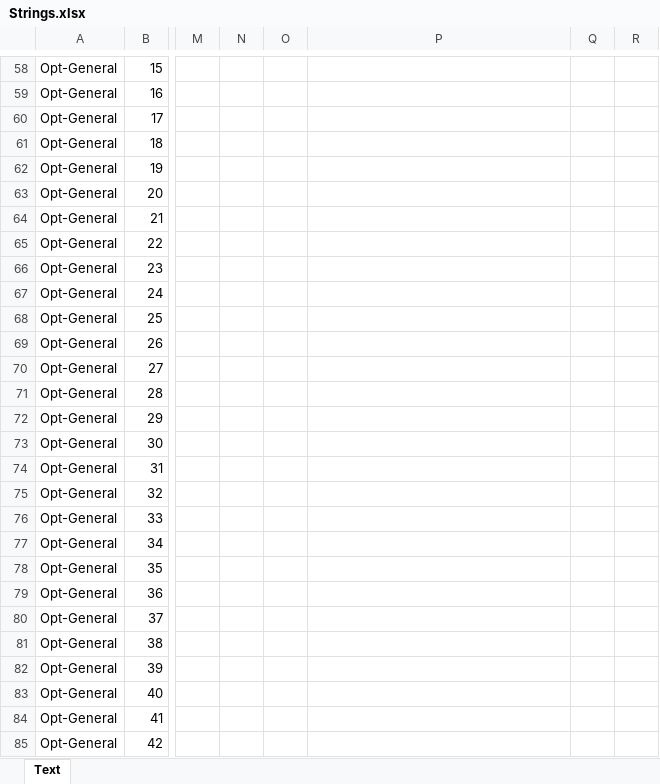
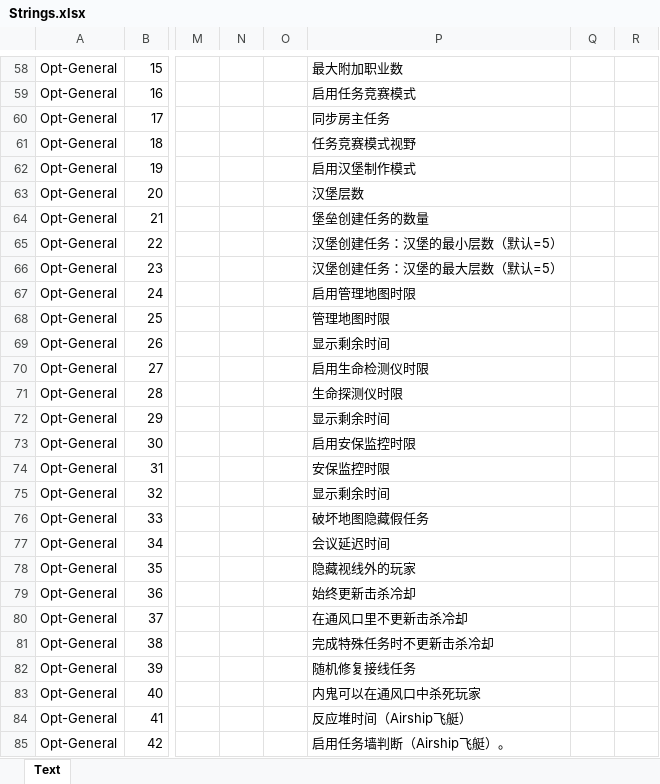
Before and after one commit to miru-y/TheOtherRoles-MR, an Excel workbook: Strings.xlsx, sheet Text, drawn as a sheet; only a part is shown, gaps mark what is left out; values as stored, in another font and other column widths than the file's, no borders; the diff covers the shown part only; the diff names each change by its address in the sheet, - before the commit and + after, or states it on an @@ line.

```diff
--- a/Strings.xlsx (sheet Text)
+++ b/Strings.xlsx (sheet Text)
-P58: (empty)
+P58: 最大附加职业数
-P59: (empty)
+P59: 启用任务竞赛模式
-P60: (empty)
+P60: 同步房主任务
-P61: (empty)
+P61: 任务竞赛模式视野
-P62: (empty)
+P62: 启用汉堡制作模式
-P63: (empty)
+P63: 汉堡层数
-P64: (empty)
+P64: 堡垒创建任务的数量
-P65: (empty)
+P65: 汉堡创建任务：汉堡的最小层数（默认=5）
-P66: (empty)
+P66: 汉堡创建任务：汉堡的最大层数（默认=5）
-P67: (empty)
+P67: 启用管理地图时限
-P68: (empty)
+P68: 管理地图时限
-P69: (empty)
+P69: 显示剩余时间
-P70: (empty)
+P70: 启用生命检测仪时限
-P71: (empty)
+P71: 生命探测仪时限
-P72: (empty)
+P72: 显示剩余时间
-P73: (empty)
+P73: 启用安保监控时限
-P74: (empty)
+P74: 安保监控时限
-P75: (empty)
+P75: 显示剩余时间
-P76: (empty)
+P76: 破坏地图隐藏假任务
-P77: (empty)
+P77: 会议延迟时间
-P78: (empty)
+P78: 隐藏视线外的玩家
-P79: (empty)
+P79: 始终更新击杀冷却
-P80: (empty)
+P80: 在通风口里不更新击杀冷却
-P81: (empty)
+P81: 完成特殊任务时不更新击杀冷却
-P82: (empty)
+P82: 随机修复接线任务
-P83: (empty)
+P83: 内鬼可以在通风口中杀死玩家
-P84: (empty)
+P84: 反应堆时间（Airship飞艇）
-P85: (empty)
+P85: 启用任务墙判断（Airship飞艇）。
```
Also changed, not shown: 683 edited cells elsewhere in this sheet, 1 other file.
